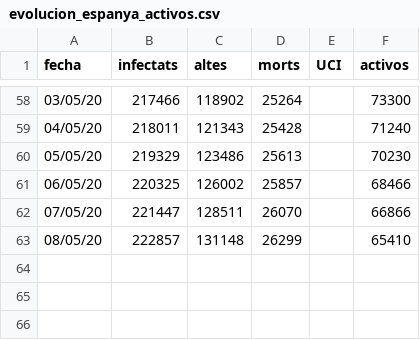
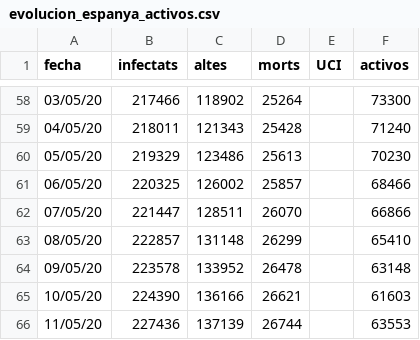
Before and after one commit to nachotronic/covid19, a CSV file: evolucion_espanya_activos.csv, drawn as a sheet; only a part is shown, gaps mark what is left out; the diff names each change by its address in the sheet, - before the commit and + after, or states it on an @@ line.

```diff
--- a/evolucion_espanya_activos.csv
+++ b/evolucion_espanya_activos.csv
+row 64: 09/05/20 | 223578 | 133952 | 26478 |  | 63148
+row 65: 10/05/20 | 224390 | 136166 | 26621 |  | 61603
+row 66: 11/05/20 | 227436 | 137139 | 26744 |  | 63553
```
Also changed, not shown: evolucion_espanya_casos_uci_altas_bajas.csv.
